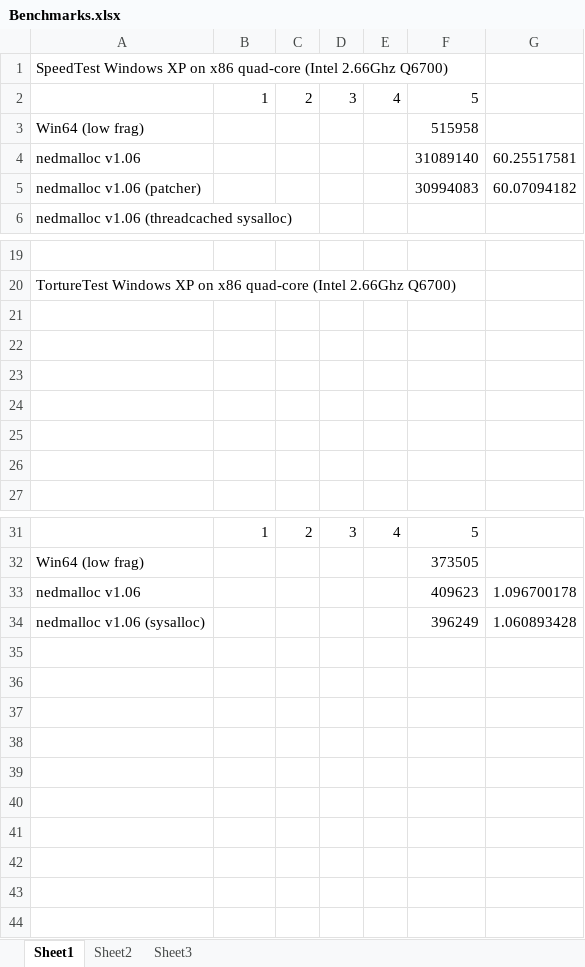
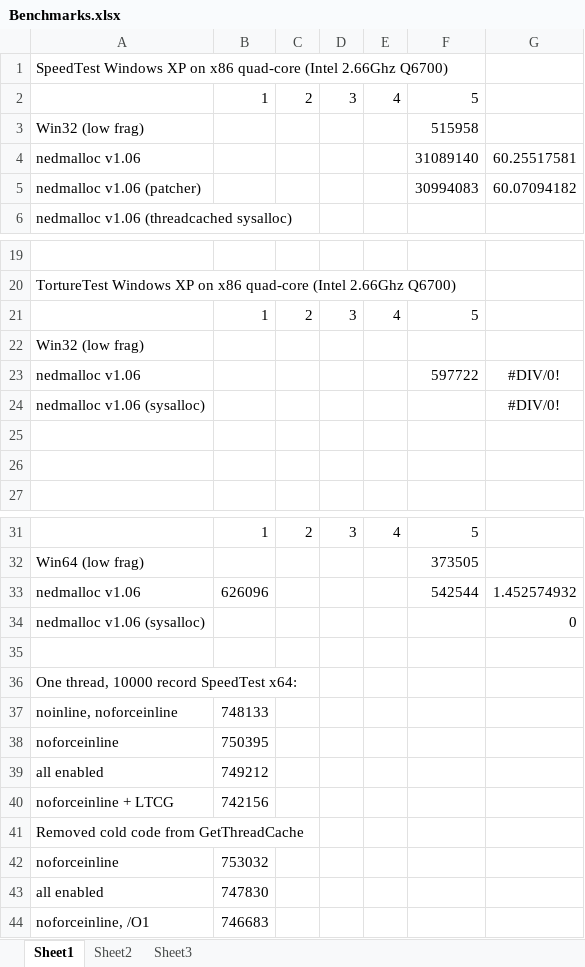
Before and after one commit to ned14/tnfox, an Excel workbook: src/nedmalloc/Benchmarks.xlsx, sheet Sheet1, drawn as a sheet; only a part is shown, gaps mark what is left out; values as stored, in another font and other column widths than the file's, no borders; removed rows and columns are numbered as before the commit, all else as after; the diff names each change by its address in the sheet, - before the commit and + after, or states it on an @@ line.

Commit message:
Removed some cold code in GetThreadCache() and added some more RESTRICT qualifiers. Added LTCG optimisation for MSVC. Added first attempt at a SConstruct file for later TnFOX integration of the LTCG nedmalloc DLL.

```diff
--- a/src/nedmalloc/Benchmarks.xlsx (sheet Sheet1)
+++ b/src/nedmalloc/Benchmarks.xlsx (sheet Sheet1)
-A3: Win64 (low frag)
+A3: Win32 (low frag)
-row 21: (empty)
+row 21:  | 1 | 2 | 3 | 4 | 5
-A22: (empty)
+A22: Win32 (low frag)
-row 23: (empty)
+row 23: nedmalloc v1.06 |  |  |  |  | 597722 | #DIV/0!
-row 24: (empty)
+row 24: nedmalloc v1.06 (sysalloc) |  |  |  |  |  | #DIV/0!
-row 33: nedmalloc v1.06 |  |  |  |  | 409623 | 1.096700178
+row 33: nedmalloc v1.06 | 626096 |  |  |  | 542544 | 1.452574932
-F34: 396249
+F34: (empty)
-G34: 1.060893428
+G34: 0
+row 35: (empty)
+row 36: One thread, 10000 record SpeedTest x64:
+row 37: noinline, noforceinline | 748133
+row 38: noforceinline | 750395
+row 39: all enabled | 749212
+row 40: noforceinline + LTCG | 742156
+row 41: Removed cold code from GetThreadCache
+row 42: noforceinline | 753032
+row 43: all enabled | 747830
+row 44: noforceinline, /O1 | 746683
```
Also changed, not shown: 6 other files.
